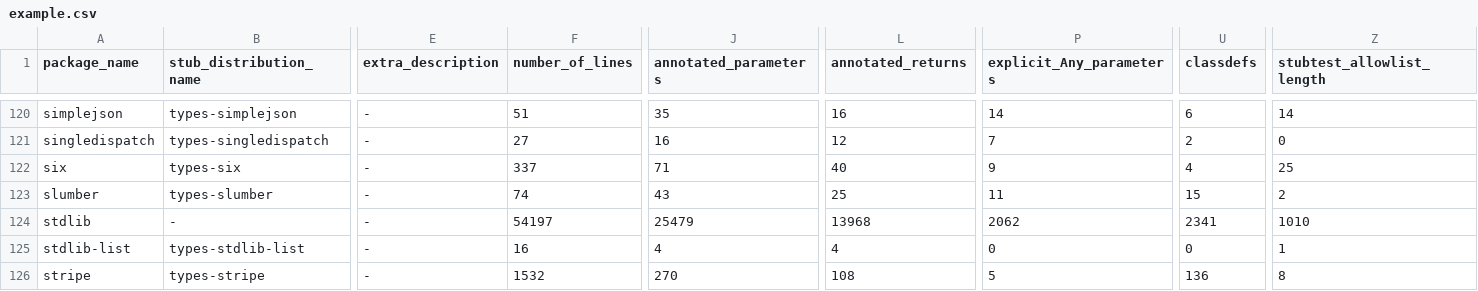
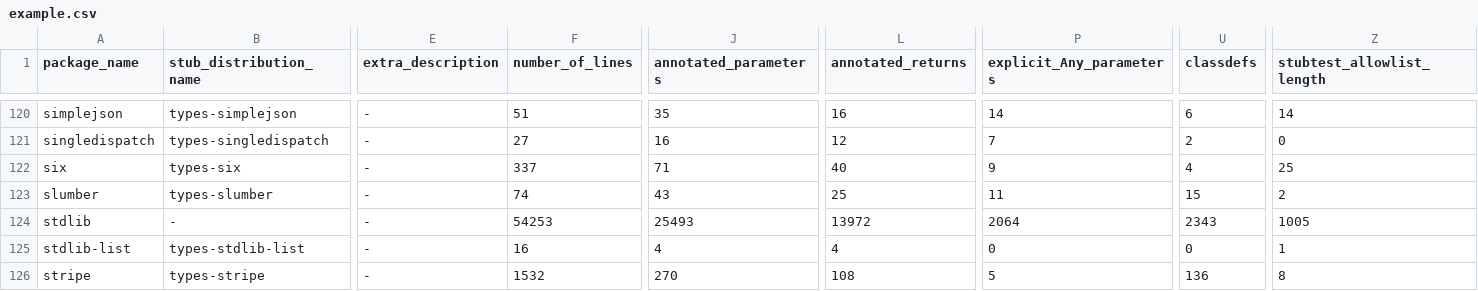
Before and after one commit to AlexWaygood/typeshed-stats, a CSV file: examples/example.csv, drawn as a sheet; only a part is shown, gaps mark what is left out; the diff names each change by its address in the sheet, - before the commit and + after, or states it on an @@ line.

Commit message:
👷 Automated regeneration of examples and docs

```diff
--- a/examples/example.csv
+++ b/examples/example.csv
-F124 (number_of_lines): 54197
+F124 (number_of_lines): 54253
-J124 (annotated_parameters): 25479
+J124 (annotated_parameters): 25493
-L124 (annotated_returns): 13968
+L124 (annotated_returns): 13972
-P124 (explicit_Any_parameters): 2062
+P124 (explicit_Any_parameters): 2064
-U124 (classdefs): 2341
+U124 (classdefs): 2343
-Z124 (stubtest_allowlist_length): 1010
+Z124 (stubtest_allowlist_length): 1005
```
Also changed, not shown: 2 other files.
